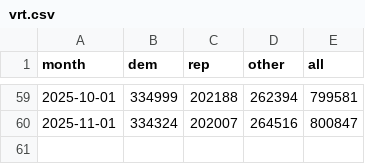
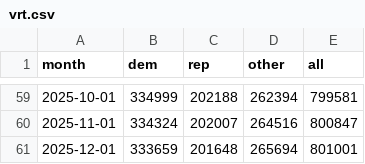
Before and after one commit to northerngop/vrt-dashboard, a CSV file: vrt.csv, drawn as a sheet; only a part is shown, gaps mark what is left out.

Commit message:
added 12/1 data; had to manually change date range, should fix

```diff
--- a/vrt.csv
+++ b/vrt.csv
@@ -60 +60,2 @@ month,dem,rep,other,all
 2025-11-01,334324,202007,264516,800847
+2025-12-01,333659,201648,265694,801001
```
Also changed, not shown: 5 other files.
